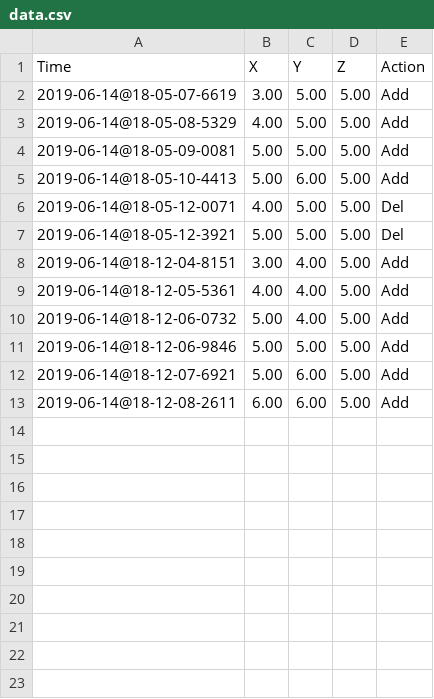
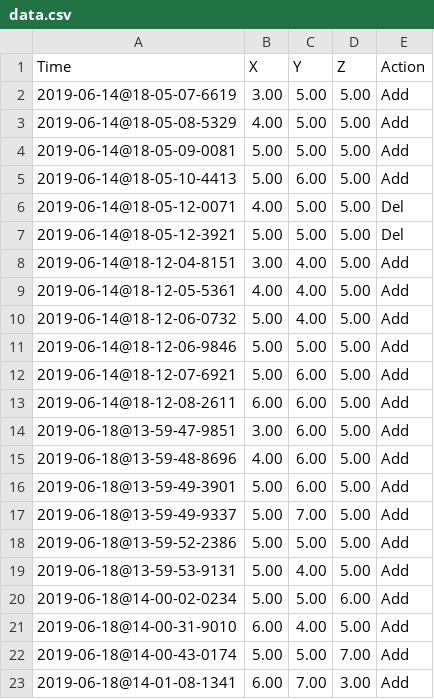
Before and after one commit to paul840427/EvilAxis, a CSV file: Assets/StreamingAssets/data.csv, drawn as a sheet; the diff names each change by its address in the sheet, - before the commit and + after, or states it on an @@ line.

```diff
--- a/Assets/StreamingAssets/data.csv
+++ b/Assets/StreamingAssets/data.csv
+row 14: 2019-06-18@13-59-47-9851 | 3.00 | 6.00 | 5.00 | Add
+row 15: 2019-06-18@13-59-48-8696 | 4.00 | 6.00 | 5.00 | Add
+row 16: 2019-06-18@13-59-49-3901 | 5.00 | 6.00 | 5.00 | Add
+row 17: 2019-06-18@13-59-49-9337 | 5.00 | 7.00 | 5.00 | Add
+row 18: 2019-06-18@13-59-52-2386 | 5.00 | 5.00 | 5.00 | Add
+row 19: 2019-06-18@13-59-53-9131 | 5.00 | 4.00 | 5.00 | Add
+row 20: 2019-06-18@14-00-02-0234 | 5.00 | 5.00 | 6.00 | Add
+row 21: 2019-06-18@14-00-31-9010 | 6.00 | 4.00 | 5.00 | Add
+row 22: 2019-06-18@14-00-43-0174 | 5.00 | 5.00 | 7.00 | Add
+row 23: 2019-06-18@14-01-08-1341 | 6.00 | 7.00 | 3.00 | Add
```
Also changed, not shown: 13 other files.
